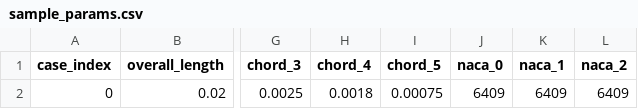
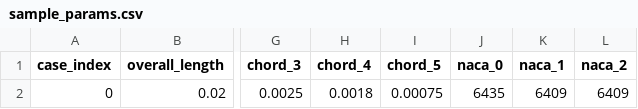
Before and after one commit to Ruochun/rotor_wing_generation_backend, a CSV file: sample_params.csv, drawn as a sheet; only a part is shown, gaps mark what is left out; the diff names each change by its address in the sheet, - before the commit and + after, or states it on an @@ line.

Commit message:
Slightly modify the sample params

```diff
--- a/sample_params.csv
+++ b/sample_params.csv
-J2 (naca_0): 6409
+J2 (naca_0): 6435
```
